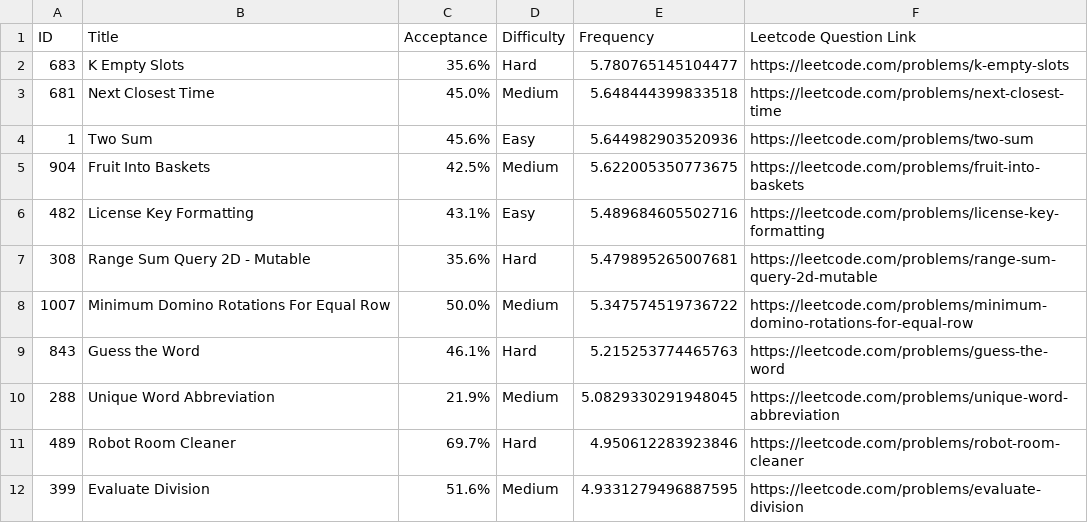
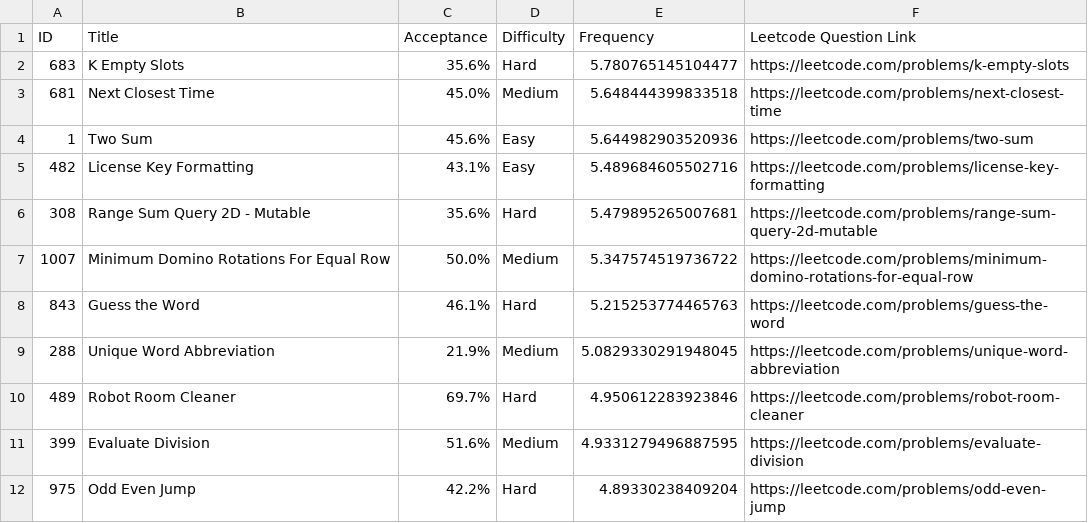
Before and after one commit to palakjain96/LeetCode-Questions-CompanyWise, a CSV file: google_alltime.csv, drawn as a sheet; only a part is shown; the shorter side is filled out with more unchanged rows; the diff names each change by its address in the sheet, - before the commit and + after, or states it on an @@ line.

Commit message:
p.

```diff
--- a/google_alltime.csv
+++ b/google_alltime.csv
-row 5: 904 | Fruit Into Baskets | 42.5% | Medium | 5.622005350773675 | https://leetcode.com/problems/fruit-into-baskets
```
